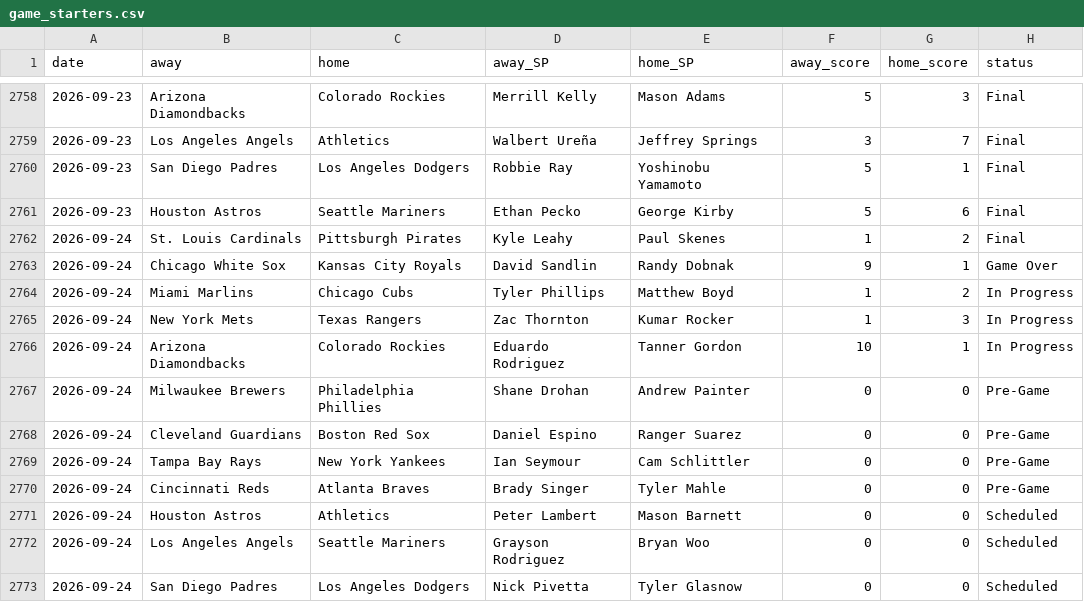
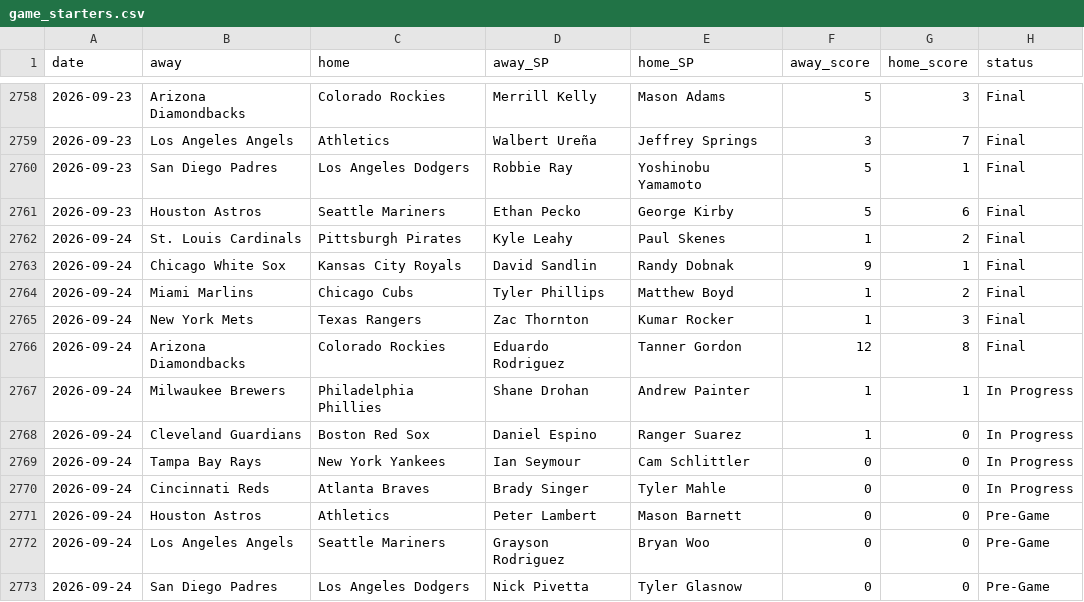
Before and after one commit to CheeseDagg/MLBTool, a CSV file: mlb/data/game_starters.csv, drawn as a sheet; only a part is shown, gaps mark what is left out.

```diff
--- a/mlb/data/game_starters.csv
+++ b/mlb/data/game_starters.csv
@@ -2762,12 +2762,12 @@ date,away,home,away_SP,home_SP,away_score,home_score,status
 2026-09-24,St. Louis Cardinals,Pittsburgh Pirates,Kyle Leahy,Paul Skenes,1,2,Final
-2026-09-24,Chicago White Sox,Kansas City Royals,David Sandlin,Randy Dobnak,9,1,Game Over
-2026-09-24,Miami Marlins,Chicago Cubs,Tyler Phillips,Matthew Boyd,1,2,In Progress
-2026-09-24,New York Mets,Texas Rangers,Zac Thornton,Kumar Rocker,1,3,In Progress
-2026-09-24,Arizona Diamondbacks,Colorado Rockies,Eduardo Rodriguez,Tanner Gordon,10,1,In Progress
-2026-09-24,Milwaukee Brewers,Philadelphia Phillies,Shane Drohan,Andrew Painter,0,0,Pre-Game
-2026-09-24,Cleveland Guardians,Boston Red Sox,Daniel Espino,Ranger Suarez,0,0,Pre-Game
-2026-09-24,Tampa Bay Rays,New York Yankees,Ian Seymour,Cam Schlittler,0,0,Pre-Game
-2026-09-24,Cincinnati Reds,Atlanta Braves,Brady Singer,Tyler Mahle,0,0,Pre-Game
-2026-09-24,Houston Astros,Athletics,Peter Lambert,Mason Barnett,0,0,Scheduled
-2026-09-24,Los Angeles Angels,Seattle Mariners,Grayson Rodriguez,Bryan Woo,0,0,Scheduled
-2026-09-24,San Diego Padres,Los Angeles Dodgers,Nick Pivetta,Tyler Glasnow,0,0,Scheduled
+2026-09-24,Chicago White Sox,Kansas City Royals,David Sandlin,Randy Dobnak,9,1,Final
+2026-09-24,Miami Marlins,Chicago Cubs,Tyler Phillips,Matthew Boyd,1,2,Final
+2026-09-24,New York Mets,Texas Rangers,Zac Thornton,Kumar Rocker,1,3,Final
+2026-09-24,Arizona Diamondbacks,Colorado Rockies,Eduardo Rodriguez,Tanner Gordon,12,8,Final
+2026-09-24,Milwaukee Brewers,Philadelphia Phillies,Shane Drohan,Andrew Painter,1,1,In Progress
+2026-09-24,Cleveland Guardians,Boston Red Sox,Daniel Espino,Ranger Suarez,1,0,In Progress
+2026-09-24,Tampa Bay Rays,New York Yankees,Ian Seymour,Cam Schlittler,0,0,In Progress
+2026-09-24,Cincinnati Reds,Atlanta Braves,Brady Singer,Tyler Mahle,0,0,In Progress
+2026-09-24,Houston Astros,Athletics,Peter Lambert,Mason Barnett,0,0,Pre-Game
+2026-09-24,Los Angeles Angels,Seattle Mariners,Grayson Rodriguez,Bryan Woo,0,0,Pre-Game
+2026-09-24,San Diego Padres,Los Angeles Dodgers,Nick Pivetta,Tyler Glasnow,0,0,Pre-Game
```
Also changed, not shown: mlb/data/hr_graded.csv, mlb/data/hr_predictions.csv, 3 other files.
